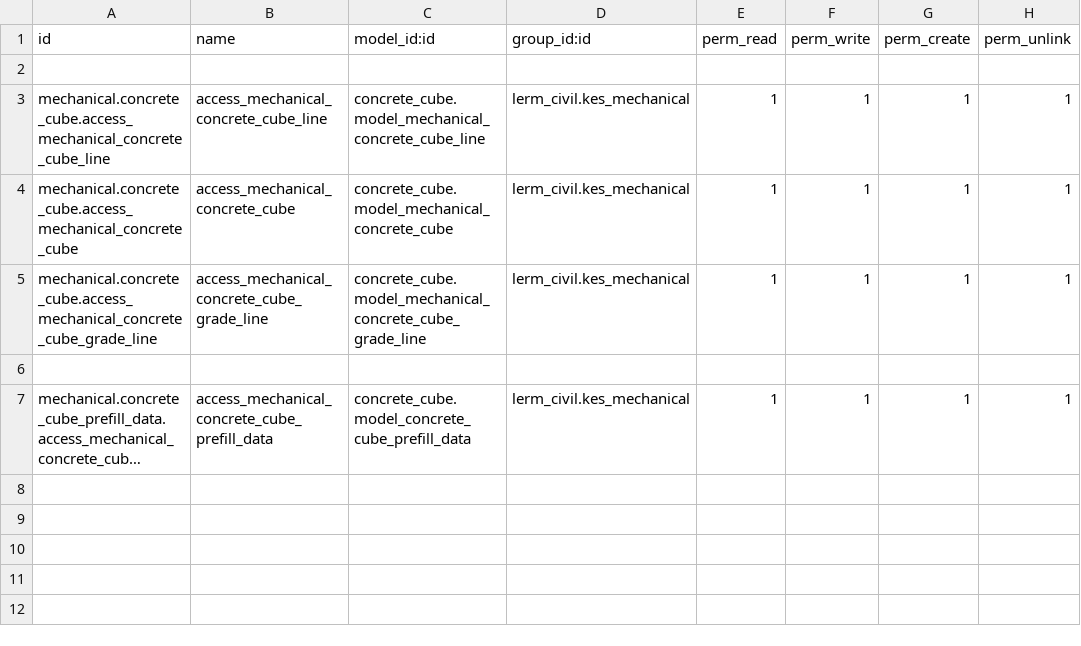
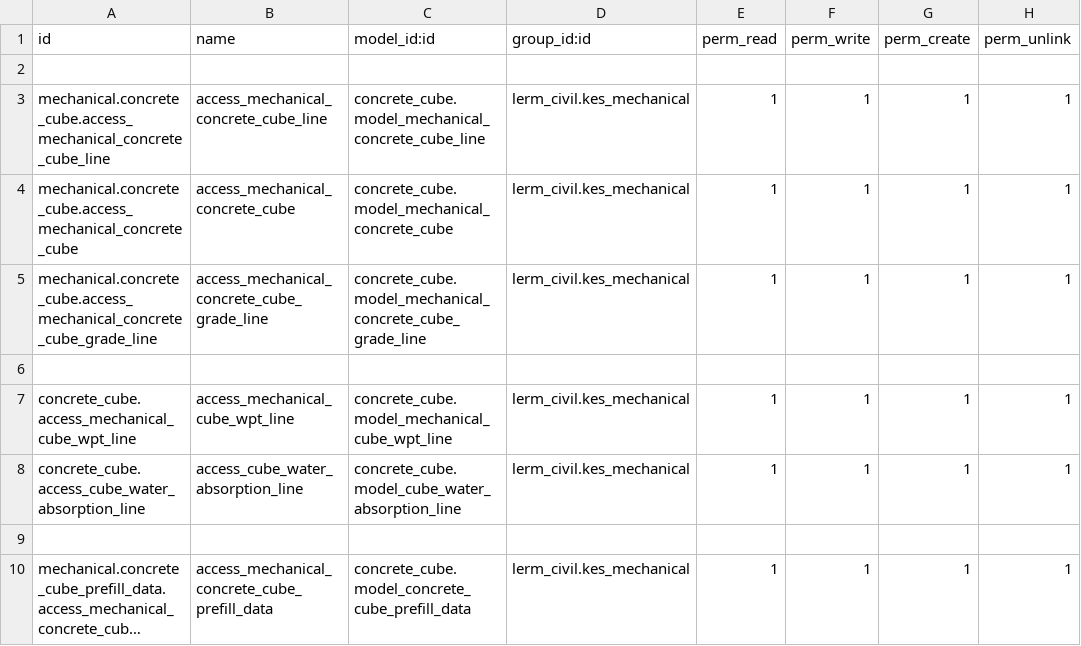
Before and after one commit to Usman-Shaikhnag/lerm_civil_products, a CSV file: concrete_cube/security/ir.model.access.csv, drawn as a sheet; long unchanged cells end in …; the diff names each change by its address in the sheet, - before the commit and + after, or states it on an @@ line.

```diff
--- a/concrete_cube/security/ir.model.access.csv
+++ b/concrete_cube/security/ir.model.access.csv
+row 7: concrete_cube.access_mechanical_cube_wpt_line | access_mechanical_cube_wpt_line | concrete_cube.model_mechanical_cube_wpt_line | lerm_civil.kes_mechanical | 1 | 1 | 1 | 1
+row 8: concrete_cube.access_cube_water_absorption_line | access_cube_water_absorption_line | concrete_cube.model_cube_water_absorption_line | lerm_civil.kes_mechanical | 1 | 1 | 1 | 1
+row 9: (empty)
```
Also changed, not shown: concrete_core/security/ir.model.access.csv, 42 other files.
